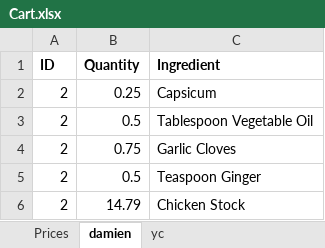
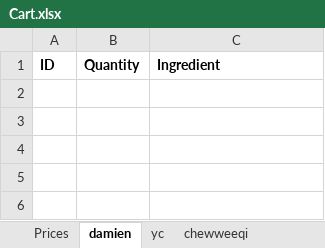
Before and after one commit to DamienSng/AppDev, an Excel workbook: website/Cart.xlsx, sheet damien, drawn as a sheet; values as stored, in another font and other column widths than the file's, no borders; the diff names each change by its address in the sheet, - before the commit and + after, or states it on an @@ line.

```diff
--- a/website/Cart.xlsx (sheet damien)
+++ b/website/Cart.xlsx (sheet damien)
-row 2: 2 | 0.25 | Capsicum
-row 3: 2 | 0.5 | Tablespoon Vegetable Oil
-row 4: 2 | 0.75 | Garlic Cloves
-row 5: 2 | 0.5 | Teaspoon Ginger
-row 6: 2 | 14.79 | Chicken Stock
```
Also changed, not shown: other sheet tabs, 4 other files.
